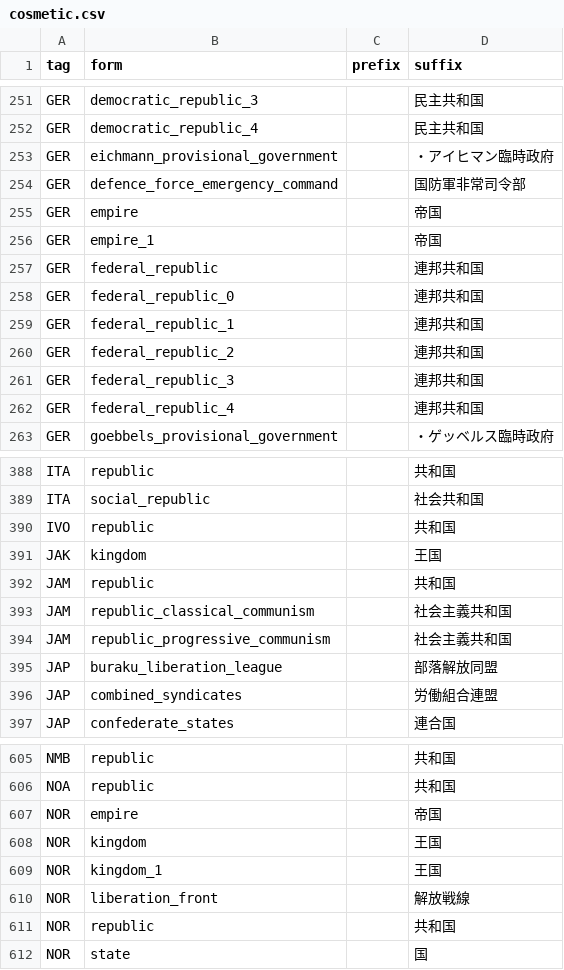
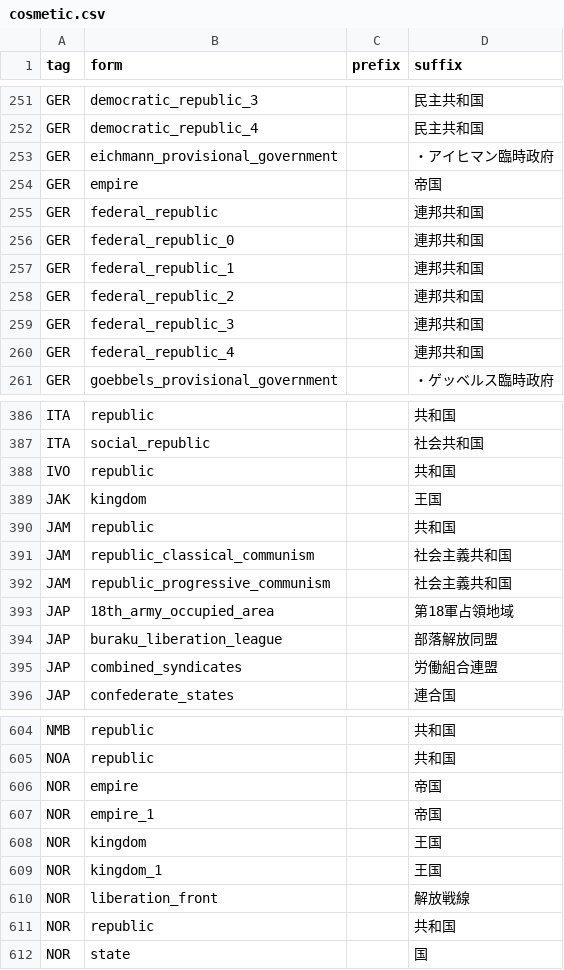
Before and after one commit to TR-development-team/TR_add_country_tags, a CSV file: ssw/cosmetic.csv, drawn as a sheet; only a part is shown, gaps mark what is left out.

```diff
--- a/ssw/cosmetic.csv
+++ b/ssw/cosmetic.csv
@@ -253,5 +253,3 @@ GER,democratic_republic_4,,民主共和国
 GER,eichmann_provisional_government,,・アイヒマン臨時政府
-GER,defence_force_emergency_command,,国防軍非常司令部
 GER,empire,,帝国
-GER,empire_1,,帝国
 GER,federal_republic,,連邦共和国
@@ -394,2 +392,3 @@ JAM,republic_classical_communism,,社会主義共和国
 JAM,republic_progressive_communism,,社会主義共和国
+JAP,18th_army_occupied_area,,第18軍占領地域
 JAP,buraku_liberation_league,,部落解放同盟
@@ -607,2 +606,3 @@ NOA,republic,,共和国
 NOR,empire,,帝国
+NOR,empire_1,,帝国
 NOR,kingdom,,王国
```
Also changed, not shown: ssw/countries.csv, 1 other file.
